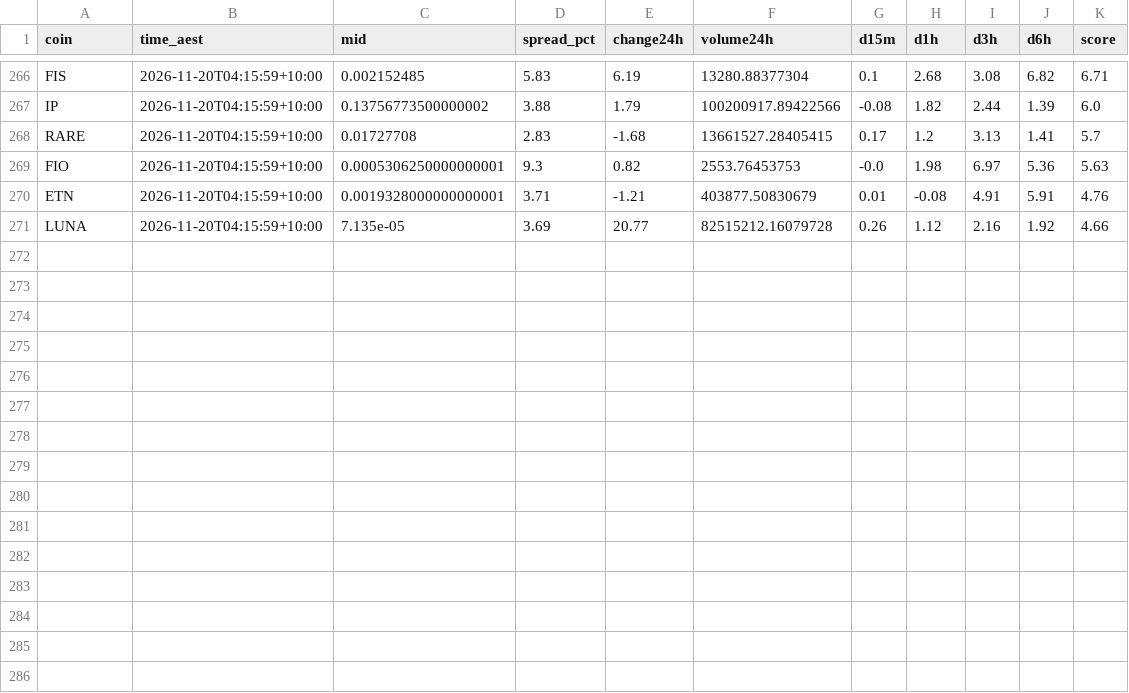
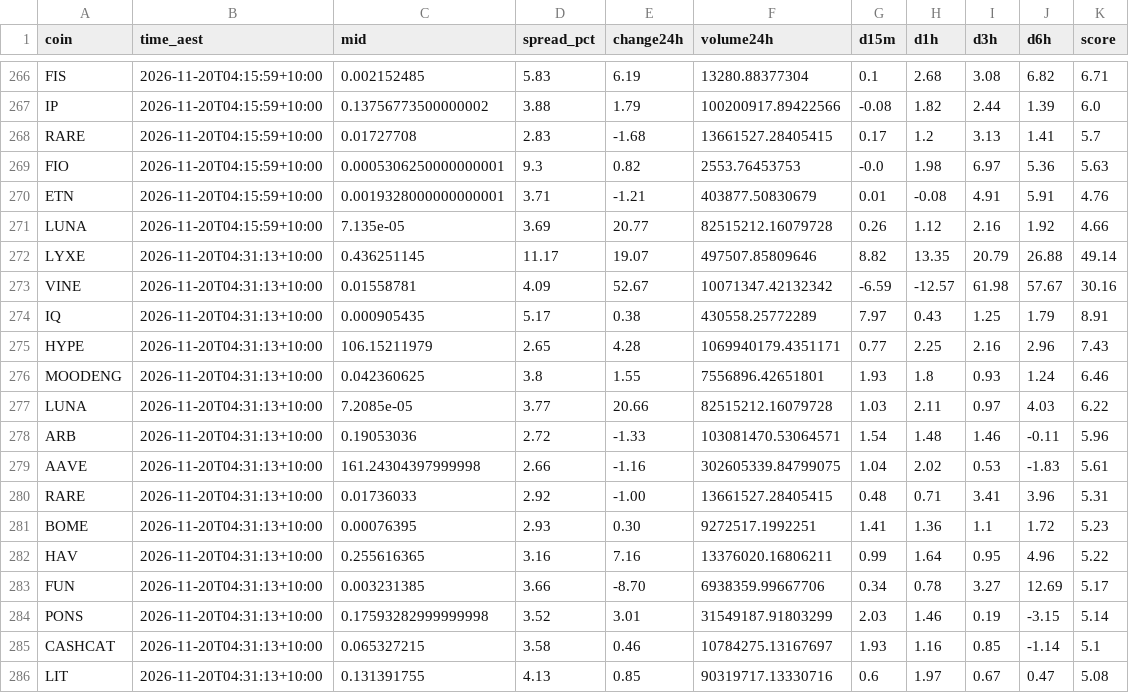
Before and after one commit to NickAu2020/coinspot-data, a CSV file: data/signals/2026-11-20.csv, drawn as a sheet; only a part is shown, gaps mark what is left out.

```diff
--- a/data/signals/2026-11-20.csv
+++ b/data/signals/2026-11-20.csv
@@ -271 +271,16 @@ ETN,2026-11-20T04:15:59+10:00,0.0019328000000000001,3.71,-1.21,403877.50830679,0
 LUNA,2026-11-20T04:15:59+10:00,7.135e-05,3.69,20.77,82515212.16079728,0.26,1.12,2.16,1.92,4.66
+LYXE,2026-11-20T04:31:13+10:00,0.436251145,11.17,19.07,497507.85809646,8.82,13.35,20.79,26.88,49.14
+VINE,2026-11-20T04:31:13+10:00,0.01558781,4.09,52.67,10071347.42132342,-6.59,-12.57,61.98,57.67,30.16
+IQ,2026-11-20T04:31:13+10:00,0.000905435,5.17,0.38,430558.25772289,7.97,0.43,1.25,1.79,8.91
+HYPE,2026-11-20T04:31:13+10:00,106.15211979,2.65,4.28,1069940179.4351171,0.77,2.25,2.16,2.96,7.43
+MOODENG,2026-11-20T04:31:13+10:00,0.042360625,3.8,1.55,7556896.42651801,1.93,1.8,0.93,1.24,6.46
+LUNA,2026-11-20T04:31:13+10:00,7.2085e-05,3.77,20.66,82515212.16079728,1.03,2.11,0.97,4.03,6.22
+ARB,2026-11-20T04:31:13+10:00,0.19053036,2.72,-1.33,103081470.53064571,1.54,1.48,1.46,-0.11,5.96
+AAVE,2026-11-20T04:31:13+10:00,161.24304397999998,2.66,-1.16,302605339.84799075,1.04,2.02,0.53,-1.83,5.61
+RARE,2026-11-20T04:31:13+10:00,0.01736033,2.92,-1.00,13661527.28405415,0.48,0.71,3.41,3.96,5.31
+BOME,2026-11-20T04:31:13+10:00,0.00076395,2.93,0.30,9272517.1992251,1.41,1.36,1.1,1.72,5.23
+HAV,2026-11-20T04:31:13+10:00,0.255616365,3.16,7.16,13376020.16806211,0.99,1.64,0.95,4.96,5.22
+FUN,2026-11-20T04:31:13+10:00,0.003231385,3.66,-8.70,6938359.99667706,0.34,0.78,3.27,12.69,5.17
+PONS,2026-11-20T04:31:13+10:00,0.17593282999999998,3.52,3.01,31549187.91803299,2.03,1.46,0.19,-3.15,5.14
+CASHCAT,2026-11-20T04:31:13+10:00,0.065327215,3.58,0.46,10784275.13167697,1.93,1.16,0.85,-1.14,5.1
+LIT,2026-11-20T04:31:13+10:00,0.131391755,4.13,0.85,90319717.13330716,0.6,1.97,0.67,0.47,5.08
```
Also changed, not shown: data/latest_accel.csv, 1 other file.
